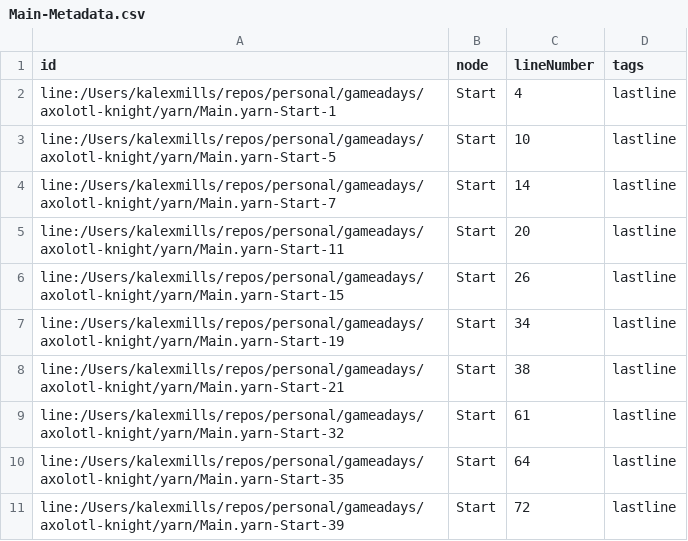
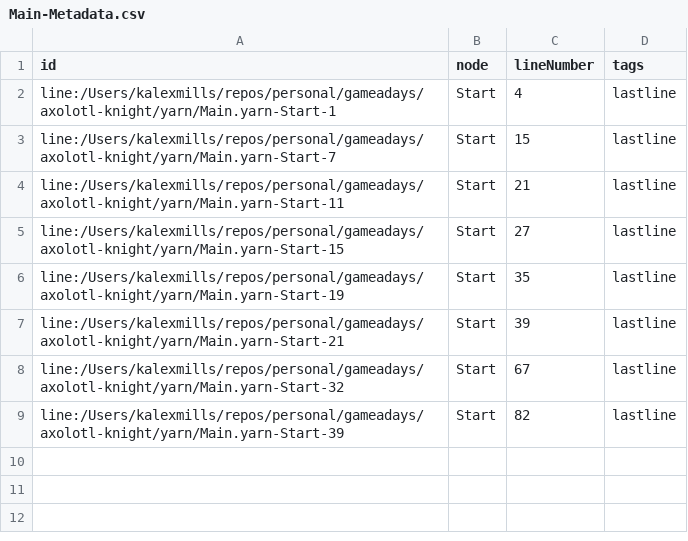
Before and after one commit to kalexmills/axo-knight, a CSV file: internal/gamedata/yarn/Main-Metadata.csv, drawn as a sheet.

```diff
--- a/internal/gamedata/yarn/Main-Metadata.csv
+++ b/internal/gamedata/yarn/Main-Metadata.csv
@@ -2,10 +2,8 @@ id,node,lineNumber,tags
 line:/Users/kalexmills/repos/personal/gameadays/axolotl-knight/yarn/Main.yarn-Start-1,Start,4,lastline
-line:/Users/kalexmills/repos/personal/gameadays/axolotl-knight/yarn/Main.yarn-Start-5,Start,10,lastline
-line:/Users/kalexmills/repos/personal/gameadays/axolotl-knight/yarn/Main.yarn-Start-7,Start,14,lastline
-line:/Users/kalexmills/repos/personal/gameadays/axolotl-knight/yarn/Main.yarn-Start-11,Start,20,lastline
-line:/Users/kalexmills/repos/personal/gameadays/axolotl-knight/yarn/Main.yarn-Start-15,Start,26,lastline
-line:/Users/kalexmills/repos/personal/gameadays/axolotl-knight/yarn/Main.yarn-Start-19,Start,34,lastline
-line:/Users/kalexmills/repos/personal/gameadays/axolotl-knight/yarn/Main.yarn-Start-21,Start,38,lastline
-line:/Users/kalexmills/repos/personal/gameadays/axolotl-knight/yarn/Main.yarn-Start-32,Start,61,lastline
-line:/Users/kalexmills/repos/personal/gameadays/axolotl-knight/yarn/Main.yarn-Start-35,Start,64,lastline
-line:/Users/kalexmills/repos/personal/gameadays/axolotl-knight/yarn/Main.yarn-Start-39,Start,72,lastline
+line:/Users/kalexmills/repos/personal/gameadays/axolotl-knight/yarn/Main.yarn-Start-7,Start,15,lastline
+line:/Users/kalexmills/repos/personal/gameadays/axolotl-knight/yarn/Main.yarn-Start-11,Start,21,lastline
+line:/Users/kalexmills/repos/personal/gameadays/axolotl-knight/yarn/Main.yarn-Start-15,Start,27,lastline
+line:/Users/kalexmills/repos/personal/gameadays/axolotl-knight/yarn/Main.yarn-Start-19,Start,35,lastline
+line:/Users/kalexmills/repos/personal/gameadays/axolotl-knight/yarn/Main.yarn-Start-21,Start,39,lastline
+line:/Users/kalexmills/repos/personal/gameadays/axolotl-knight/yarn/Main.yarn-Start-32,Start,67,lastline
+line:/Users/kalexmills/repos/personal/gameadays/axolotl-knight/yarn/Main.yarn-Start-39,Start,82,lastline
```
Also changed, not shown: internal/gamedata/yarn/Main-Lines.csv, 3 other files.
